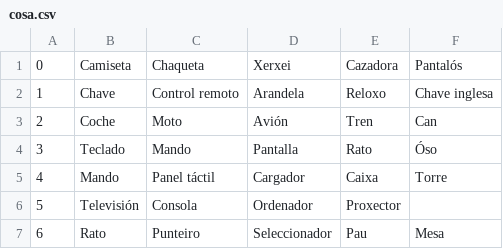
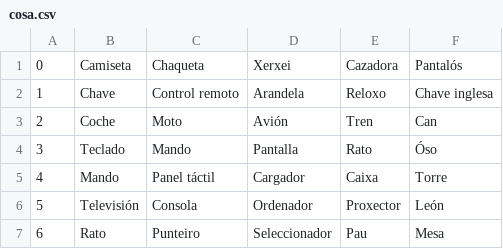
Before and after one commit to dwcs-ucha/proxecto1, a CSV file: actividades/actividade3/csv/cosa.csv, drawn as a sheet; the diff names each change by its address in the sheet, - before the commit and + after, or states it on an @@ line.

Commit message:
Modificado actividade3

```diff
--- a/actividades/actividade3/csv/cosa.csv
+++ b/actividades/actividade3/csv/cosa.csv
-F6: (empty)
+F6: León
```
Also changed, not shown: 4 other files.
